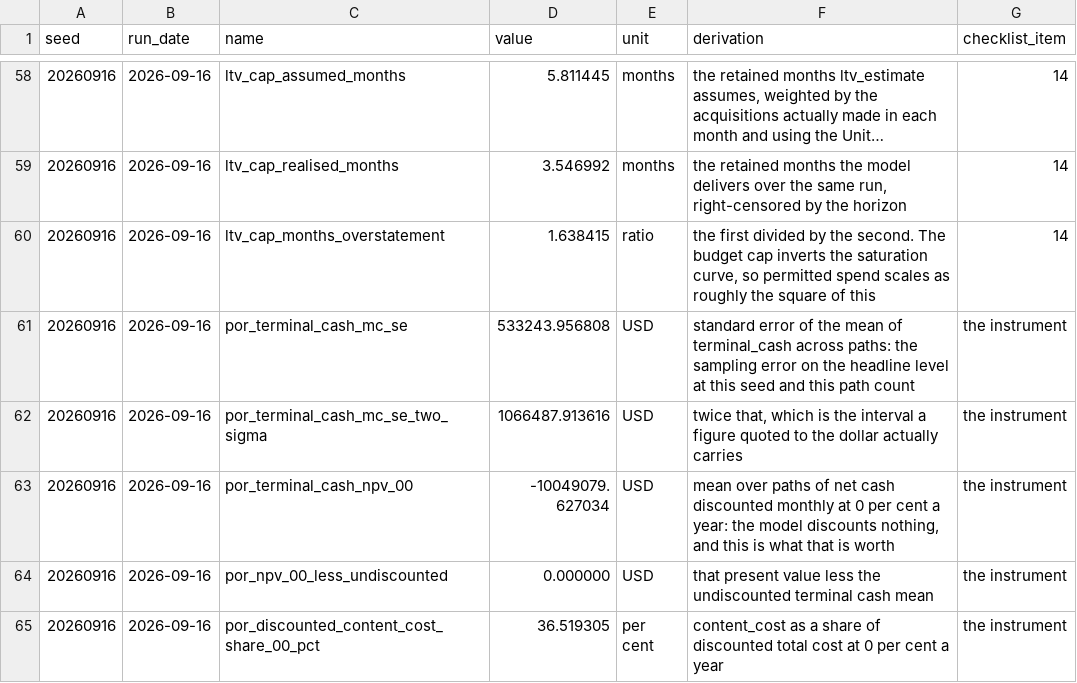
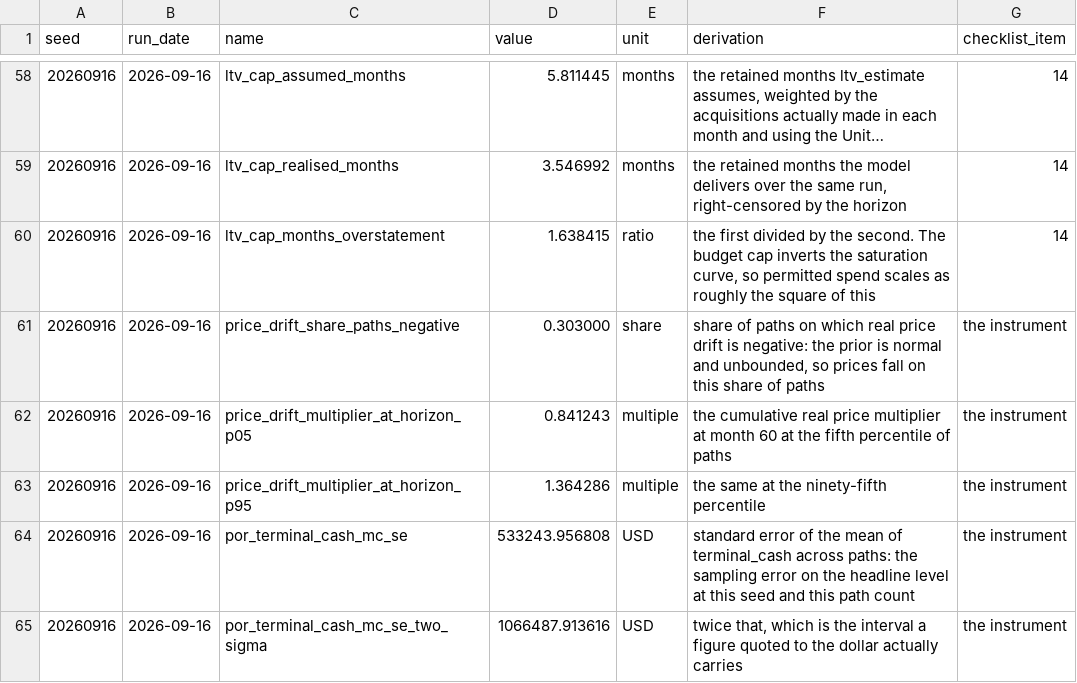
Before and after one commit to sharan50/AI.tutor, a CSV file: econ/out/cohorts.csv, drawn as a sheet; only a part is shown, gaps mark what is left out; the shorter side is filled out with more unchanged rows; long unchanged cells end in ….

```diff
--- a/econ/out/cohorts.csv
+++ b/econ/out/cohorts.csv
@@ -60,2 +60,5 @@ seed,run_date,name,value,unit,derivation,checklist_item
 20260916,2026-09-16,ltv_cap_months_overstatement,1.638415,ratio,"the first divided by the second. The budget cap inverts the saturation curve, so permitted spend scales as roughly the square of this",14
+20260916,2026-09-16,price_drift_share_paths_negative,0.303000,share,"share of paths on which real price drift is negative: the prior is normal and unbounded, so prices fall on this share of paths",the instrument
+20260916,2026-09-16,price_drift_multiplier_at_horizon_p05,0.841243,multiple,the cumulative real price multiplier at month 60 at the fifth percentile of paths,the instrument
+20260916,2026-09-16,price_drift_multiplier_at_horizon_p95,1.364286,multiple,the same at the ninety-fifth percentile,the instrument
 20260916,2026-09-16,por_terminal_cash_mc_se,533243.956808,USD,standard error of the mean of terminal_cash across paths: the sampling error on the headline level at this seed and this path count,the instrument
```
Also changed, not shown: econ/out/figures.csv, econ/out/provenance.csv, 5 other files.
